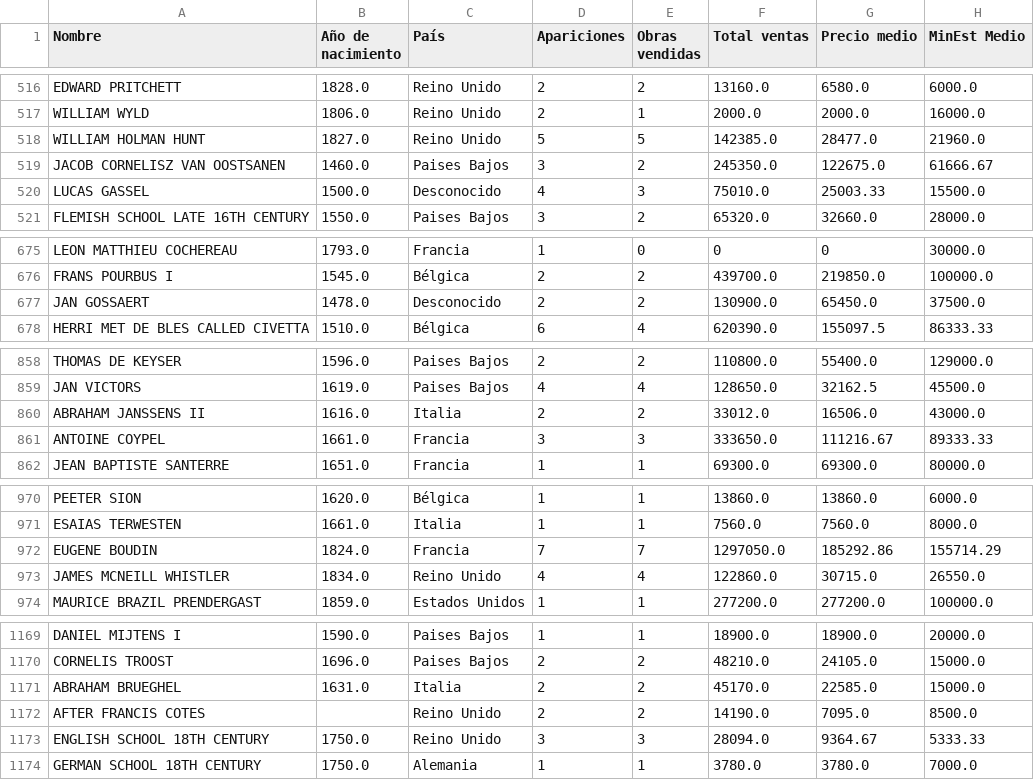
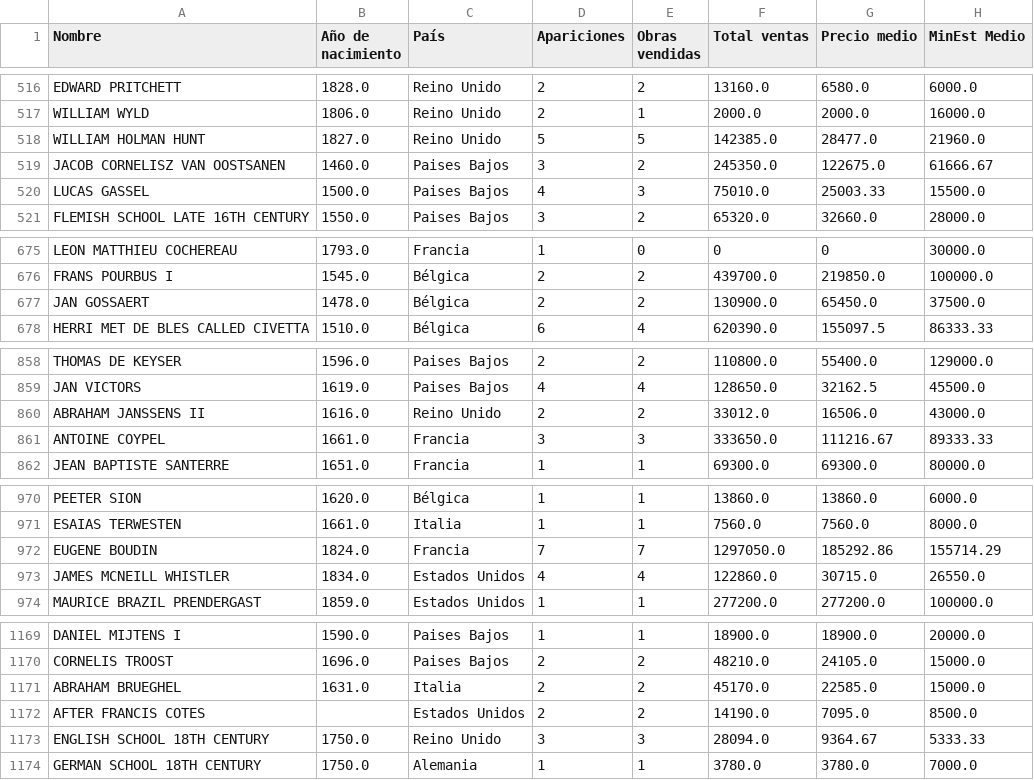
Before and after one commit to DiegoCancio/Oferta-de-pintura-cl-sica-en-la-Casa-Christie-s, a CSV file: Datos/Artistas.csv, drawn as a sheet; only a part is shown, gaps mark what is left out; the diff covers the shown part only; the diff names each change by its address in the sheet, - before the commit and + after, or states it on an @@ line.

```diff
--- a/Datos/Artistas.csv
+++ b/Datos/Artistas.csv
-C520 (País): Desconocido
+C520 (País): Paises Bajos
-C677 (País): Desconocido
+C677 (País): Bélgica
-C860 (País): Italia
+C860 (País): Reino Unido
-C973 (País): Reino Unido
+C973 (País): Estados Unidos
-C1172 (País): Reino Unido
+C1172 (País): Estados Unidos
```
Also changed, not shown: 13 edited cells elsewhere in this file, 4 other files.
